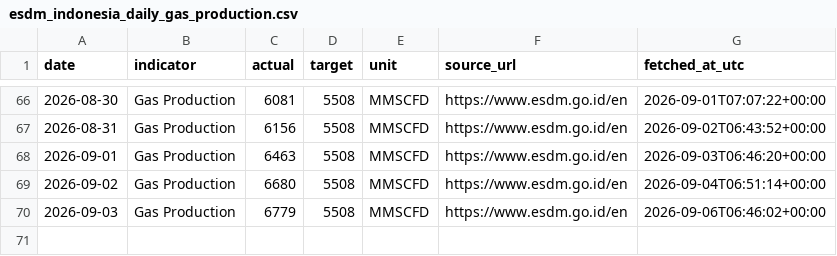
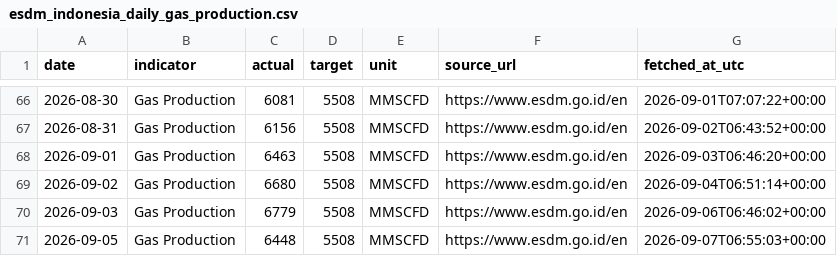
Before and after one commit to nxiongkpler/esdm-indonesia-daily-gas-production, a CSV file: data/esdm_indonesia_daily_gas_production.csv, drawn as a sheet; only a part is shown, gaps mark what is left out.

```diff
--- a/data/esdm_indonesia_daily_gas_production.csv
+++ b/data/esdm_indonesia_daily_gas_production.csv
@@ -70 +70,2 @@ date,indicator,actual,target,unit,source_url,fetched_at_utc
 2026-09-03,Gas Production,6779,5508,MMSCFD,https://www.esdm.go.id/en,2026-09-06T06:46:02+00:00
+2026-09-05,Gas Production,6448,5508,MMSCFD,https://www.esdm.go.id/en,2026-09-07T06:55:03+00:00
```
